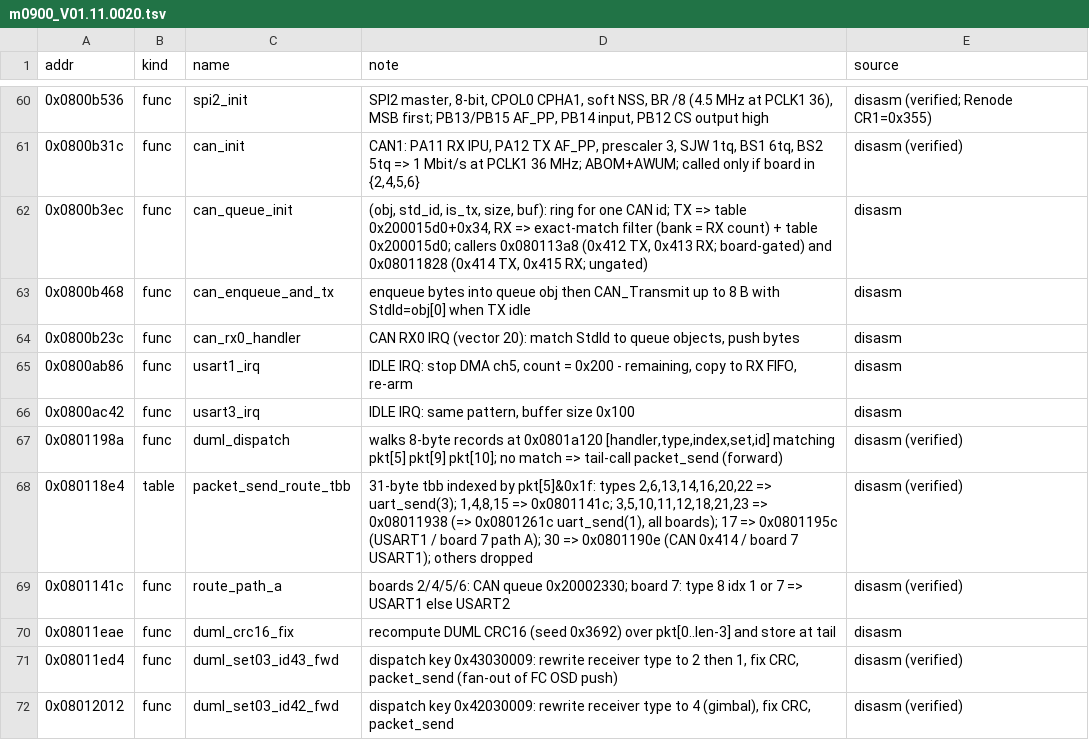
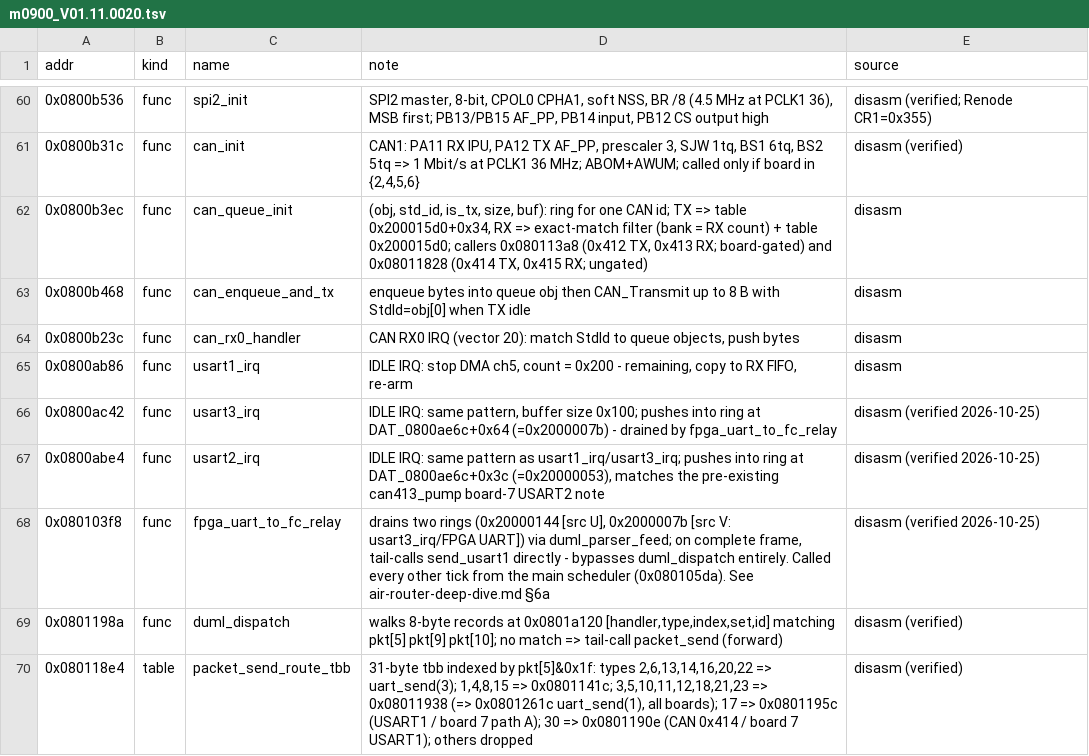
Before and after one commit to awto-au/awto-dji, a TSV file: docs/symbols/m0900_V01.11.0020.tsv, drawn as a sheet; only a part is shown, gaps mark what is left out; the shorter side is filled out with more unchanged rows.

```diff
--- a/docs/symbols/m0900_V01.11.0020.tsv
+++ b/docs/symbols/m0900_V01.11.0020.tsv
@@ -65,3 +65,5 @@ addr	kind	name	note	source
 0x0800ab86	func	usart1_irq	IDLE IRQ: stop DMA ch5, count = 0x200 - remaining, copy to RX FIFO, re-arm	disasm
-0x0800ac42	func	usart3_irq	IDLE IRQ: same pattern, buffer size 0x100	disasm
+0x0800ac42	func	usart3_irq	IDLE IRQ: same pattern, buffer size 0x100; pushes into ring at DAT_0800ae6c+0x64 (=0x2000007b) - drained by fpga_uart_to_fc_relay	disasm (verified 2026-10-25)
+0x0800abe4	func	usart2_irq	IDLE IRQ: same pattern as usart1_irq/usart3_irq; pushes into ring at DAT_0800ae6c+0x3c (=0x20000053), matches the pre-existing can413_pump board-7 USART2 note	disasm (verified 2026-10-25)
+0x080103f8	func	fpga_uart_to_fc_relay	drains two rings (0x20000144 [src U], 0x2000007b [src V: usart3_irq/FPGA UART]) via duml_parser_feed; on complete frame, tail-calls send_usart1 directly - bypasses duml_dispatch entirely. Called every other tick from the main scheduler (0x080105da). See air-router-deep-dive.md §6a	disasm (verified 2026-10-25)
 0x0801198a	func	duml_dispatch	walks 8-byte records at 0x0801a120 [handler,type,index,set,id] matching pkt[5] pkt[9] pkt[10]; no match => tail-call packet_send (forward)	disasm (verified)
```
Also changed, not shown: 2 other files.
